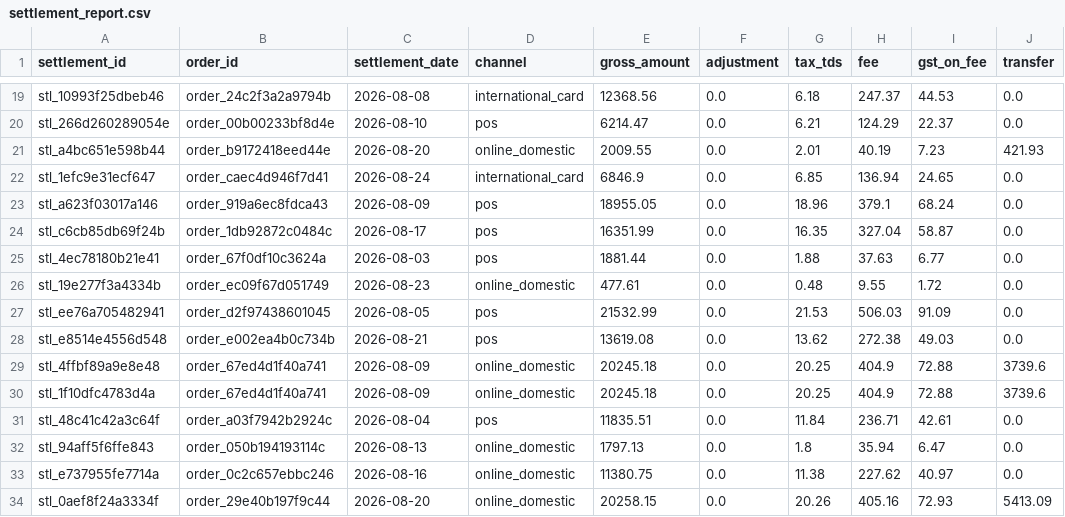
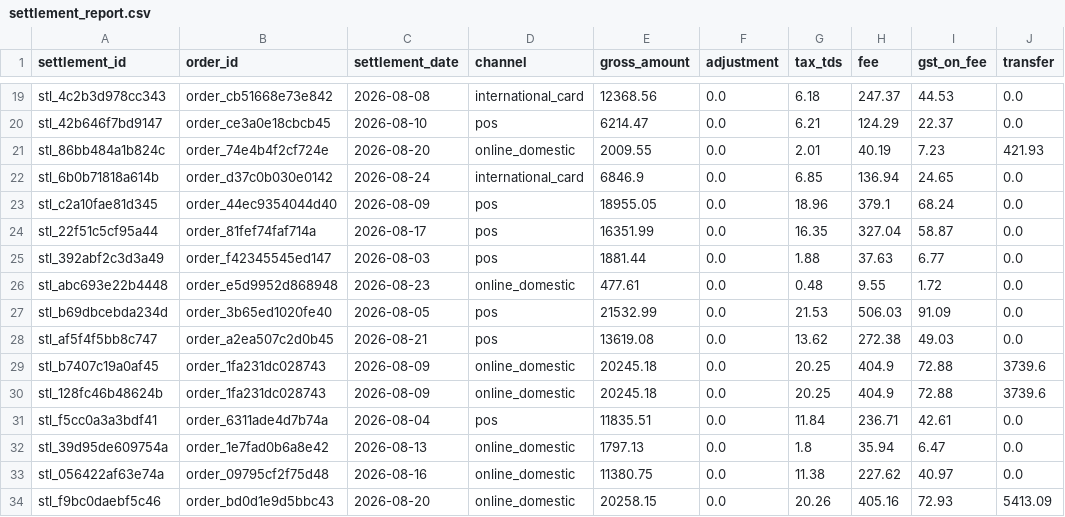
Before and after one commit to palaklohia/razorpay-settlement-intelligence-agent, a CSV file: data/sample_output/settlement_report.csv, drawn as a sheet; only a part is shown, gaps mark what is left out; the diff covers the shown part only; the diff names each change by its address in the sheet, - before the commit and + after, or states it on an @@ line.

```diff
--- a/data/sample_output/settlement_report.csv
+++ b/data/sample_output/settlement_report.csv
-A19 (settlement_id): stl_10993f25dbeb46
+A19 (settlement_id): stl_4c2b3d978cc343
-B19 (order_id): order_24c2f3a2a9794b
+B19 (order_id): order_cb51668e73e842
-A20 (settlement_id): stl_266d260289054e
+A20 (settlement_id): stl_42b646f7bd9147
-B20 (order_id): order_00b00233bf8d4e
+B20 (order_id): order_ce3a0e18cbcb45
-A21 (settlement_id): stl_a4bc651e598b44
+A21 (settlement_id): stl_86bb484a1b824c
-B21 (order_id): order_b9172418eed44e
+B21 (order_id): order_74e4b4f2cf724e
-A22 (settlement_id): stl_1efc9e31ecf647
+A22 (settlement_id): stl_6b0b71818a614b
-B22 (order_id): order_caec4d946f7d41
+B22 (order_id): order_d37c0b030e0142
-A23 (settlement_id): stl_a623f03017a146
+A23 (settlement_id): stl_c2a10fae81d345
-B23 (order_id): order_919a6ec8fdca43
+B23 (order_id): order_44ec9354044d40
-A24 (settlement_id): stl_c6cb85db69f24b
+A24 (settlement_id): stl_22f51c5cf95a44
-B24 (order_id): order_1db92872c0484c
+B24 (order_id): order_81fef74faf714a
-A25 (settlement_id): stl_4ec78180b21e41
+A25 (settlement_id): stl_392abf2c3d3a49
-B25 (order_id): order_67f0df10c3624a
+B25 (order_id): order_f42345545ed147
-A26 (settlement_id): stl_19e277f3a4334b
+A26 (settlement_id): stl_abc693e22b4448
-B26 (order_id): order_ec09f67d051749
+B26 (order_id): order_e5d9952d868948
-A27 (settlement_id): stl_ee76a705482941
+A27 (settlement_id): stl_b69dbcebda234d
-B27 (order_id): order_d2f97438601045
+B27 (order_id): order_3b65ed1020fe40
-A28 (settlement_id): stl_e8514e4556d548
+A28 (settlement_id): stl_af5f4f5bb8c747
-B28 (order_id): order_e002ea4b0c734b
+B28 (order_id): order_a2ea507c2d0b45
-A29 (settlement_id): stl_4ffbf89a9e8e48
+A29 (settlement_id): stl_b7407c19a0af45
-B29:B30 (order_id): order_67ed4d1f40a741
+B29:B30 (order_id): order_1fa231dc028743
-A30 (settlement_id): stl_1f10dfc4783d4a
+A30 (settlement_id): stl_128fc46b48624b
-A31 (settlement_id): stl_48c41c42a3c64f
+A31 (settlement_id): stl_f5cc0a3a3bdf41
-B31 (order_id): order_a03f7942b2924c
+B31 (order_id): order_6311ade4d7b74a
-A32 (settlement_id): stl_94aff5f6ffe843
+A32 (settlement_id): stl_39d95de609754a
-B32 (order_id): order_050b194193114c
+B32 (order_id): order_1e7fad0b6a8e42
-A33 (settlement_id): stl_e737955fe7714a
+A33 (settlement_id): stl_056422af63e74a
-B33 (order_id): order_0c2c657ebbc246
+B33 (order_id): order_09795cf2f75d48
-A34 (settlement_id): stl_0aef8f24a3334f
+A34 (settlement_id): stl_f9bc0daebf5c46
-B34 (order_id): order_29e40b197f9c44
+B34 (order_id): order_bd0d1e9d5bbc43
```
Also changed, not shown: 104 edited cells elsewhere in this file, data/sample_output/bank_statement.csv, data/sample_output/payment_ledger.csv, 10 other files.
